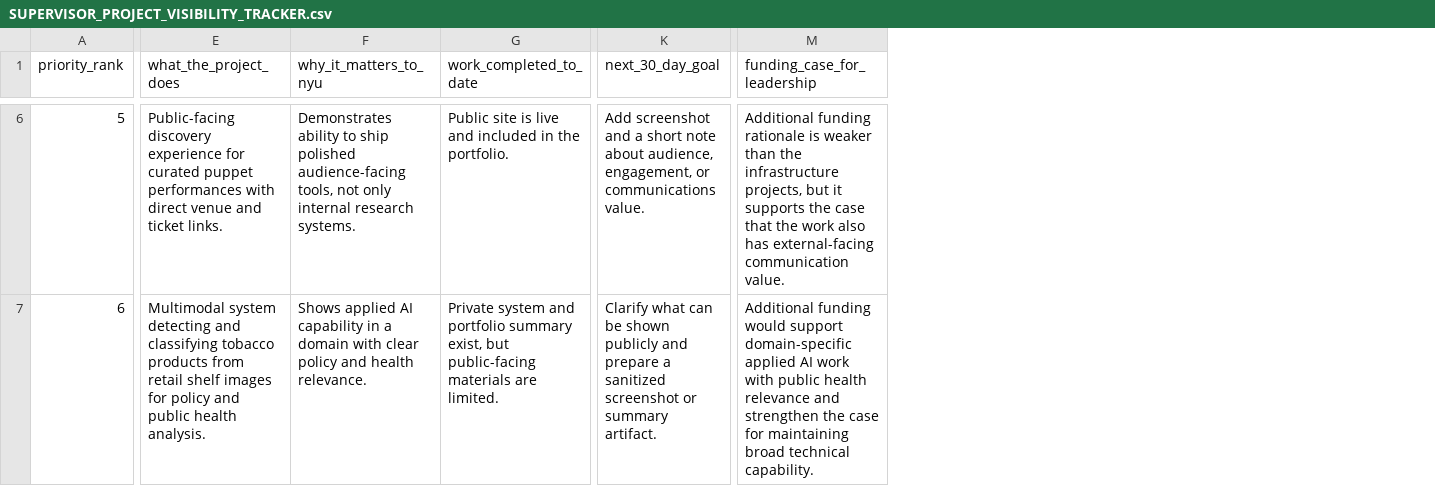
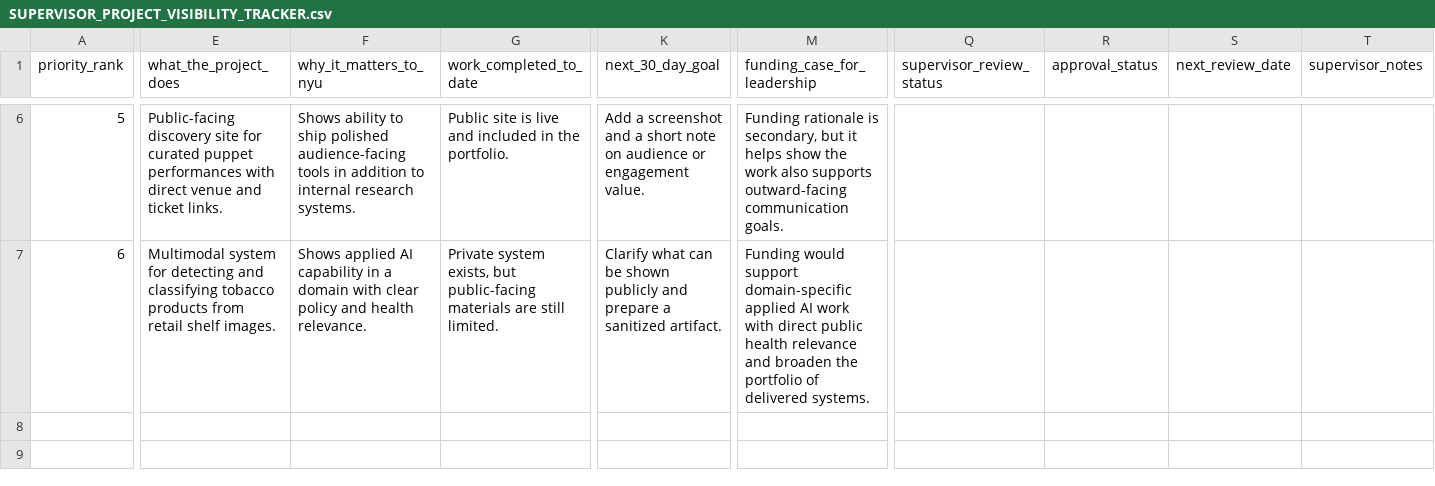
Before and after one commit to NYU-RTS/andi-shehu-portfolio, a CSV file: SUPERVISOR_PROJECT_VISIBILITY_TRACKER.csv, drawn as a sheet; only a part is shown, gaps mark what is left out; the diff covers the shown part only; the diff names each change by its address in the sheet, - before the commit and + after, or states it on an @@ line.

Commit message:
Add supervisor review workspace

```diff
--- a/SUPERVISOR_PROJECT_VISIBILITY_TRACKER.csv
+++ b/SUPERVISOR_PROJECT_VISIBILITY_TRACKER.csv
+column Q (supervisor_review_status), empty
+column R (approval_status), empty
+column S (next_review_date), empty
+column T (supervisor_notes), empty
-E6 (what_the_project_does): Public-facing discovery experience for curated…
+E6 (what_the_project_does): Public-facing discovery site for curated…
-F6 (why_it_matters_to_nyu): Demonstrates ability to ship polished audience-facing tools, not only internal research…
+F6 (why_it_matters_to_nyu): Shows ability to ship polished audience-facing tools in addition to internal research…
-K6 (next_30_day_goal): Add screenshot and a short note about audience, engagement, or communications value.
+K6 (next_30_day_goal): Add a screenshot and a short note on audience or engagement value.
-M6 (funding_case_for_leadership): Additional funding rationale is weaker than the infrastructure projects, but it supports the case that the work also has external-facing communication value.
+M6 (funding_case_for_leadership): Funding rationale is secondary, but it helps show the work also supports outward-facing communication goals.
-E7 (what_the_project_does): Multimodal system detecting and classifying tobacco products from retail shelf images for policy and public health analysis.
+E7 (what_the_project_does): Multimodal system for detecting and classifying tobacco products from retail shelf images.
-G7 (work_completed_to_date): Private system and portfolio summary exist, but public-facing materials are limited.
+G7 (work_completed_to_date): Private system exists, but public-facing materials are still limited.
-K7 (next_30_day_goal): …a sanitized screenshot or summary artifact.
+K7 (next_30_day_goal): …a sanitized artifact.
-M7 (funding_case_for_leadership): Additional funding would support domain-specific applied AI work with public health relevance and strengthen the case for maintaining broad technical capability.
+M7 (funding_case_for_leadership): Funding would support domain-specific applied AI work with direct public health relevance and broaden the portfolio of delivered systems.
```
Also changed, not shown: 28 edited cells elsewhere in this file, 3 other files.
